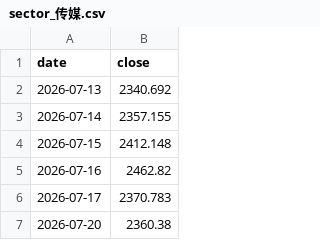
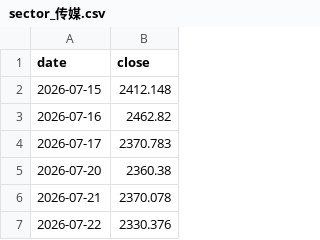
Before and after one commit to haiNono/market-dashboard, a CSV file: data/sector_传媒.csv, drawn as a sheet; only a part is shown; the shorter side is filled out with more unchanged rows.

```diff
--- a/data/sector_传媒.csv
+++ b/data/sector_传媒.csv
@@ -1,4 +1,2 @@
 date,close
-2026-07-13,2340.692
-2026-07-14,2357.155
 2026-07-15,2412.148
```
Also changed, not shown: data/sector_云服务器.csv, data/sector_券商.csv, 11 other files.
